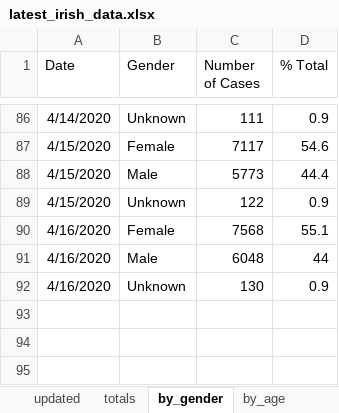
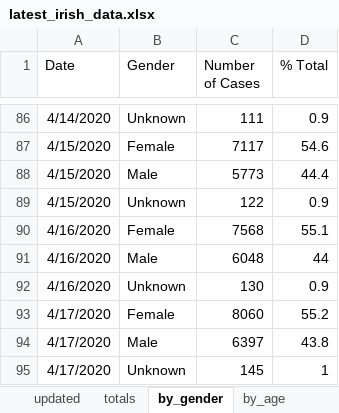
Before and after one commit to hamilton-institute/covid19ireland, an Excel workbook: shiny/covid19_hamilton/latest_irish_data.xlsx, sheet by_gender, drawn as a sheet; only a part is shown, gaps mark what is left out; values as stored, in another font and other column widths than the file's, no borders; the diff names each change by its address in the sheet, - before the commit and + after, or states it on an @@ line.

```diff
--- a/shiny/covid19_hamilton/latest_irish_data.xlsx (sheet by_gender)
+++ b/shiny/covid19_hamilton/latest_irish_data.xlsx (sheet by_gender)
+row 93: 4/17/2020 | Female | 8060 | 55.2
+row 94: 4/17/2020 | Male | 6397 | 43.8
+row 95: 4/17/2020 | Unknown | 145 | 1
```
Also changed, not shown: sheet by_county, sheet by_age, sheet totals, sheet by_transmission, sheet gender_deaths, sheet NI_totals, 1 more sheet, 4 other files.
